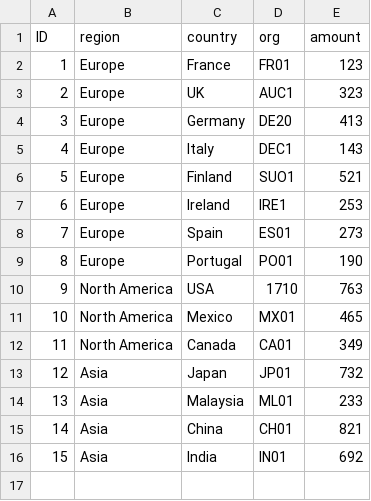
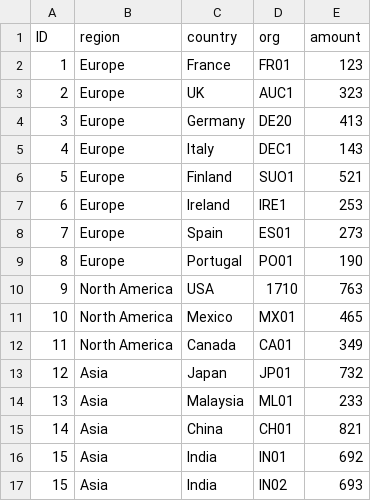
Before and after one commit to jmiryala/devopsdev, a CSV file: db/data-test/data/devopsdev.db-Sales.csv, drawn as a sheet.

Commit message:
commit v5

```diff
--- a/db/data-test/data/devopsdev.db-Sales.csv
+++ b/db/data-test/data/devopsdev.db-Sales.csv
@@ -16 +16,2 @@ ID,region,country,org,amount
 15,Asia,India,IN01,692
+15,Asia,India,IN02,693
```
